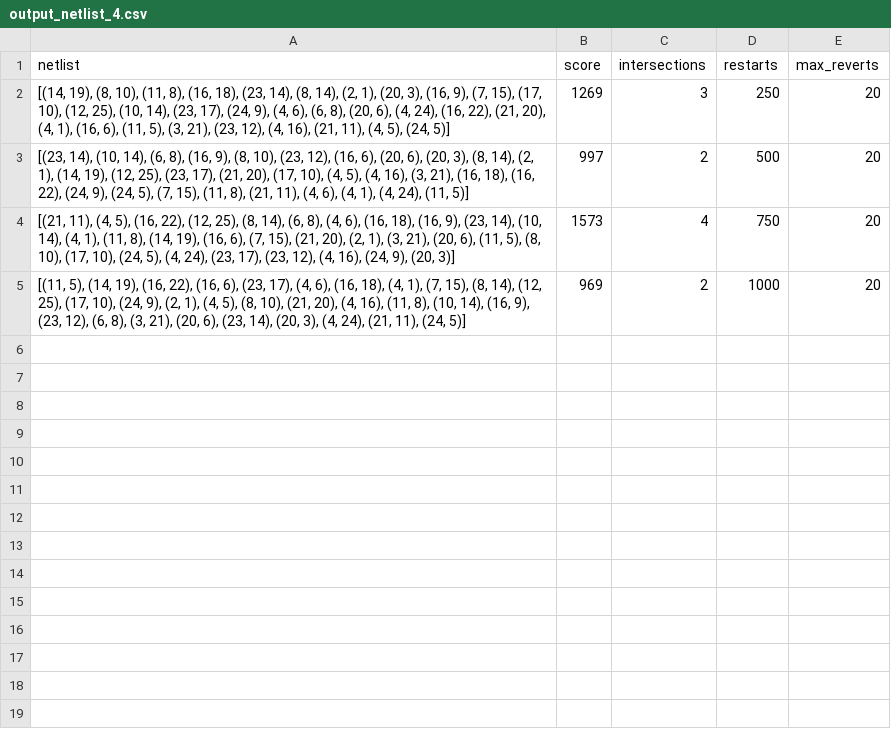
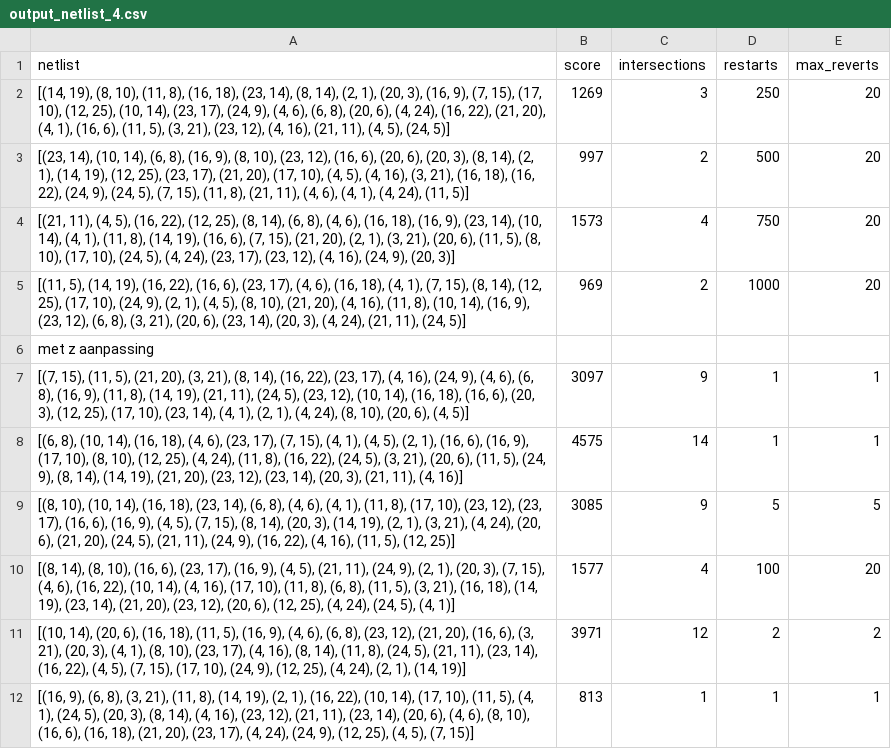
Before and after one commit to Puckps/Chips-Circuits, a CSV file: output/chip_1/output_netlist_4.csv, drawn as a sheet; the diff names each change by its address in the sheet, - before the commit and + after, or states it on an @@ line.

```diff
--- a/output/chip_1/output_netlist_4.csv
+++ b/output/chip_1/output_netlist_4.csv
+row 6: met z aanpassing
+row 7: [(7, 15), (11, 5), (21, 20), (3, 21), (8, 14), (16, 22), (23, 17), (4, 16), (24, 9), (4, 6), (6, 8), (16, 9), (11, 8), (14, 19), (21, 11), (24, 5), (23, 12), (10, 14), (16, 18), (16, 6), (20, 3), (12, 25), (17, 10), (23, 14), (4, 1), (2, 1), (4, 24), (8, 10), (20, 6), (4, 5)] | 3097 | 9 | 1 | 1
+row 8: [(6, 8), (10, 14), (16, 18), (4, 6), (23, 17), (7, 15), (4, 1), (4, 5), (2, 1), (16, 6), (16, 9), (17, 10), (8, 10), (12, 25), (4, 24), (11, 8), (16, 22), (24, 5), (3, 21), (20, 6), (11, 5), (24, 9), (8, 14), (14, 19), (21, 20), (23, 12), (23, 14), (20, 3), (21, 11), (4, 16)] | 4575 | 14 | 1 | 1
+row 9: [(8, 10), (10, 14), (16, 18), (23, 14), (6, 8), (4, 6), (4, 1), (11, 8), (17, 10), (23, 12), (23, 17), (16, 6), (16, 9), (4, 5), (7, 15), (8, 14), (20, 3), (14, 19), (2, 1), (3, 21), (4, 24), (20, 6), (21, 20), (24, 5), (21, 11), (24, 9), (16, 22), (4, 16), (11, 5), (12, 25)] | 3085 | 9 | 5 | 5
+row 10: [(8, 14), (8, 10), (16, 6), (23, 17), (16, 9), (4, 5), (21, 11), (24, 9), (2, 1), (20, 3), (7, 15), (4, 6), (16, 22), (10, 14), (4, 16), (17, 10), (11, 8), (6, 8), (11, 5), (3, 21), (16, 18), (14, 19), (23, 14), (21, 20), (23, 12), (20, 6), (12, 25), (4, 24), (24, 5), (4, 1)] | 1577 | 4 | 100 | 20
+row 11: [(10, 14), (20, 6), (16, 18), (11, 5), (16, 9), (4, 6), (6, 8), (23, 12), (21, 20), (16, 6), (3, 21), (20, 3), (4, 1), (8, 10), (23, 17), (4, 16), (8, 14), (11, 8), (24, 5), (21, 11), (23, 14), (16, 22), (4, 5), (7, 15), (17, 10), (24, 9), (12, 25), (4, 24), (2, 1), (14, 19)] | 3971 | 12 | 2 | 2
+row 12: [(16, 9), (6, 8), (3, 21), (11, 8), (14, 19), (2, 1), (16, 22), (10, 14), (17, 10), (11, 5), (4, 1), (24, 5), (20, 3), (8, 14), (4, 16), (23, 12), (21, 11), (23, 14), (20, 6), (4, 6), (8, 10), (16, 6), (16, 18), (21, 20), (23, 17), (4, 24), (24, 9), (12, 25), (4, 5), (7, 15)] | 813 | 1 | 1 | 1
```
Also changed, not shown: output/chip_0/output_netlist_2.csv, output/chip_0/output_netlist_3.csv, 19 other files.
